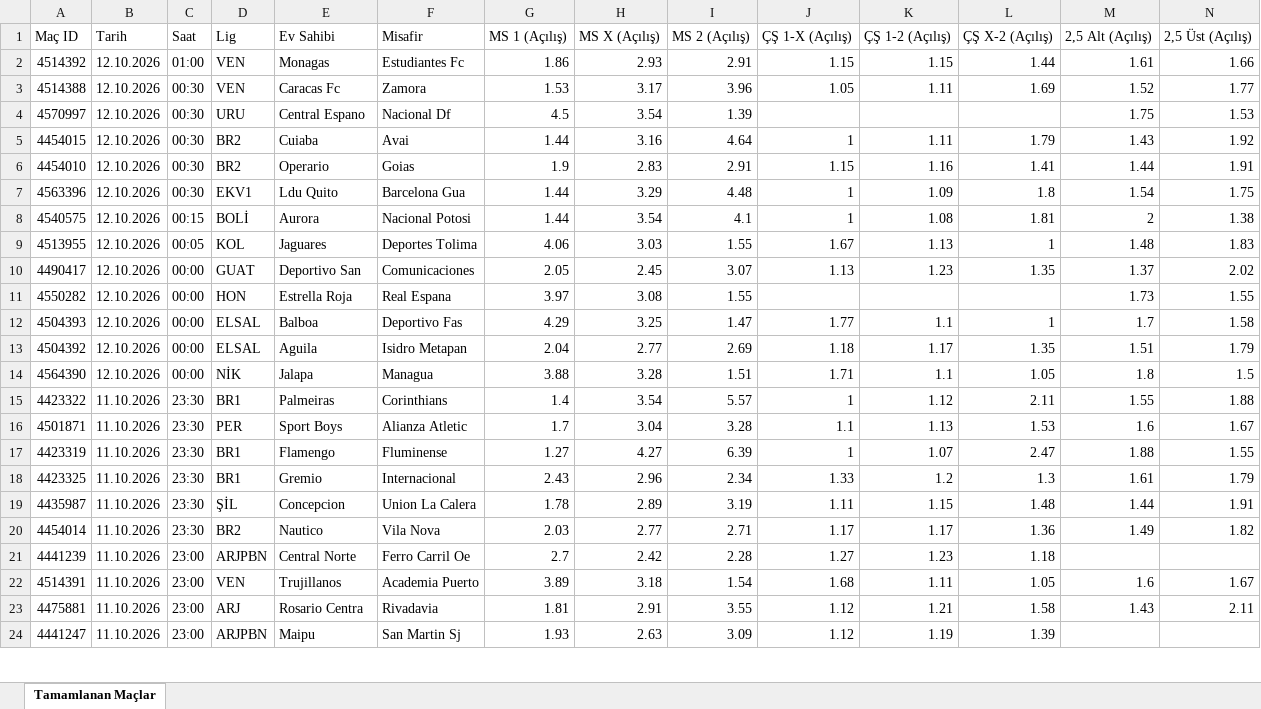
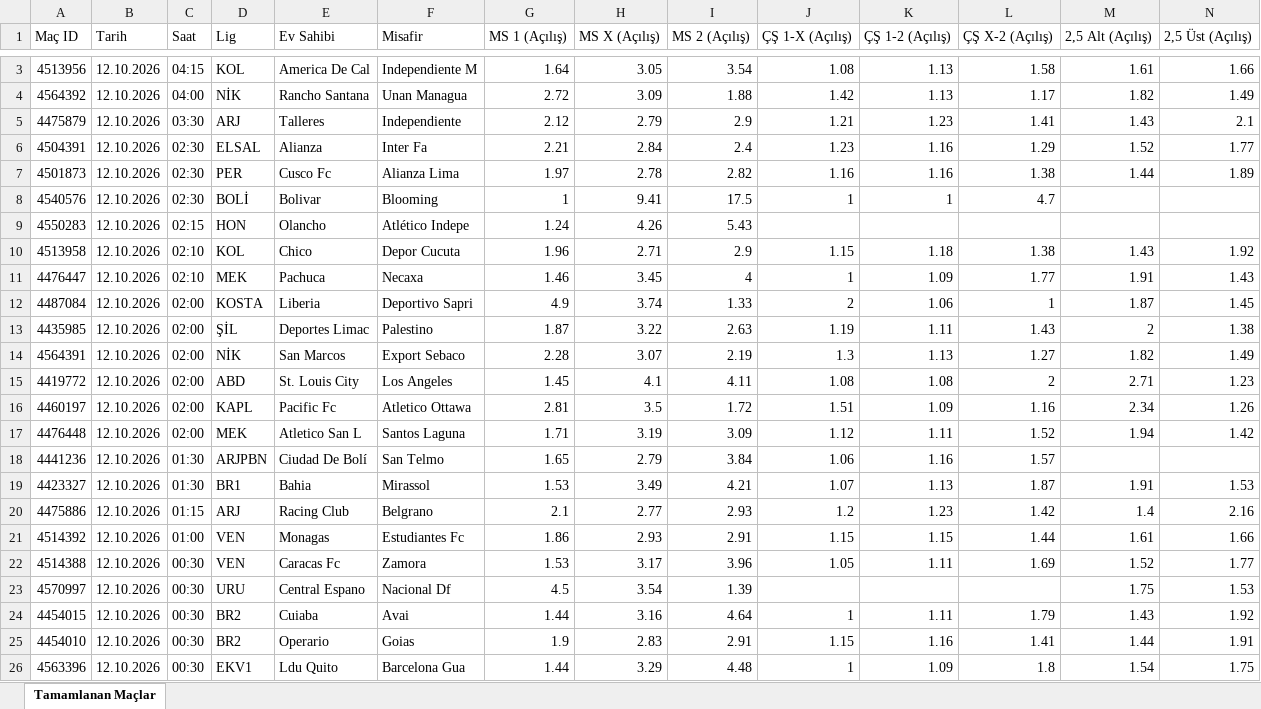
Before and after one commit to MuSa60-12/mackolik-oranlar, an Excel workbook: oranlar_tamamlanan.xlsx, sheet Tamamlanan Maçlar, drawn as a sheet; only a part is shown, gaps mark what is left out; the shorter side is filled out with more unchanged rows; values as stored, in another font and other column widths than the file's, no borders; rows hold the shown columns only; the diff covers the shown part only; the diff names each change by its address in the sheet, - before the commit and + after, or states it on an @@ line.

```diff
--- a/oranlar_tamamlanan.xlsx (sheet Tamamlanan Maçlar)
+++ b/oranlar_tamamlanan.xlsx (sheet Tamamlanan Maçlar)
+row 3: 4513956 | 12.10.2026 | 04:15 | KOL | America De Cal | Independiente M | 1.64 | 3.05 | 3.54 | 1.08 | 1.13 | 1.58 | 1.61 | 1.66
+row 4: 4564392 | 12.10.2026 | 04:00 | NİK | Rancho Santana | Unan Managua | 2.72 | 3.09 | 1.88 | 1.42 | 1.13 | 1.17 | 1.82 | 1.49
+row 5: 4475879 | 12.10.2026 | 03:30 | ARJ | Talleres | Independiente | 2.12 | 2.79 | 2.9 | 1.21 | 1.23 | 1.41 | 1.43 | 2.1
+row 6: 4504391 | 12.10.2026 | 02:30 | ELSAL | Alianza | Inter Fa | 2.21 | 2.84 | 2.4 | 1.23 | 1.16 | 1.29 | 1.52 | 1.77
+row 7: 4501873 | 12.10.2026 | 02:30 | PER | Cusco Fc | Alianza Lima | 1.97 | 2.78 | 2.82 | 1.16 | 1.16 | 1.38 | 1.44 | 1.89
+row 8: 4540576 | 12.10.2026 | 02:30 | BOLİ | Bolivar | Blooming | 1 | 9.41 | 17.5 | 1 | 1 | 4.7
+row 9: 4550283 | 12.10.2026 | 02:15 | HON | Olancho | Atlético Indepe | 1.24 | 4.26 | 5.43
+row 10: 4513958 | 12.10.2026 | 02:10 | KOL | Chico | Depor Cucuta | 1.96 | 2.71 | 2.9 | 1.15 | 1.18 | 1.38 | 1.43 | 1.92
+row 11: 4476447 | 12.10.2026 | 02:10 | MEK | Pachuca | Necaxa | 1.46 | 3.45 | 4 | 1 | 1.09 | 1.77 | 1.91 | 1.43
+row 12: 4487084 | 12.10.2026 | 02:00 | KOSTA | Liberia | Deportivo Sapri | 4.9 | 3.74 | 1.33 | 2 | 1.06 | 1 | 1.87 | 1.45
+row 13: 4435985 | 12.10.2026 | 02:00 | ŞİL | Deportes Limac | Palestino | 1.87 | 3.22 | 2.63 | 1.19 | 1.11 | 1.43 | 2 | 1.38
+row 14: 4564391 | 12.10.2026 | 02:00 | NİK | San Marcos | Export Sebaco | 2.28 | 3.07 | 2.19 | 1.3 | 1.13 | 1.27 | 1.82 | 1.49
+row 15: 4419772 | 12.10.2026 | 02:00 | ABD | St. Louis City | Los Angeles | 1.45 | 4.1 | 4.11 | 1.08 | 1.08 | 2 | 2.71 | 1.23
+row 16: 4460197 | 12.10.2026 | 02:00 | KAPL | Pacific Fc | Atletico Ottawa | 2.81 | 3.5 | 1.72 | 1.51 | 1.09 | 1.16 | 2.34 | 1.26
+row 17: 4476448 | 12.10.2026 | 02:00 | MEK | Atletico San L | Santos Laguna | 1.71 | 3.19 | 3.09 | 1.12 | 1.11 | 1.52 | 1.94 | 1.42
+row 18: 4441236 | 12.10.2026 | 01:30 | ARJPBN | Ciudad De Bolí | San Telmo | 1.65 | 2.79 | 3.84 | 1.06 | 1.16 | 1.57
+row 19: 4423327 | 12.10.2026 | 01:30 | BR1 | Bahia | Mirassol | 1.53 | 3.49 | 4.21 | 1.07 | 1.13 | 1.87 | 1.91 | 1.53
+row 20: 4475886 | 12.10.2026 | 01:15 | ARJ | Racing Club | Belgrano | 2.1 | 2.77 | 2.93 | 1.2 | 1.23 | 1.42 | 1.4 | 2.16
```
Also changed, not shown: 1 added row elsewhere in this sheet, oranlar_yaklasan.xlsx.
